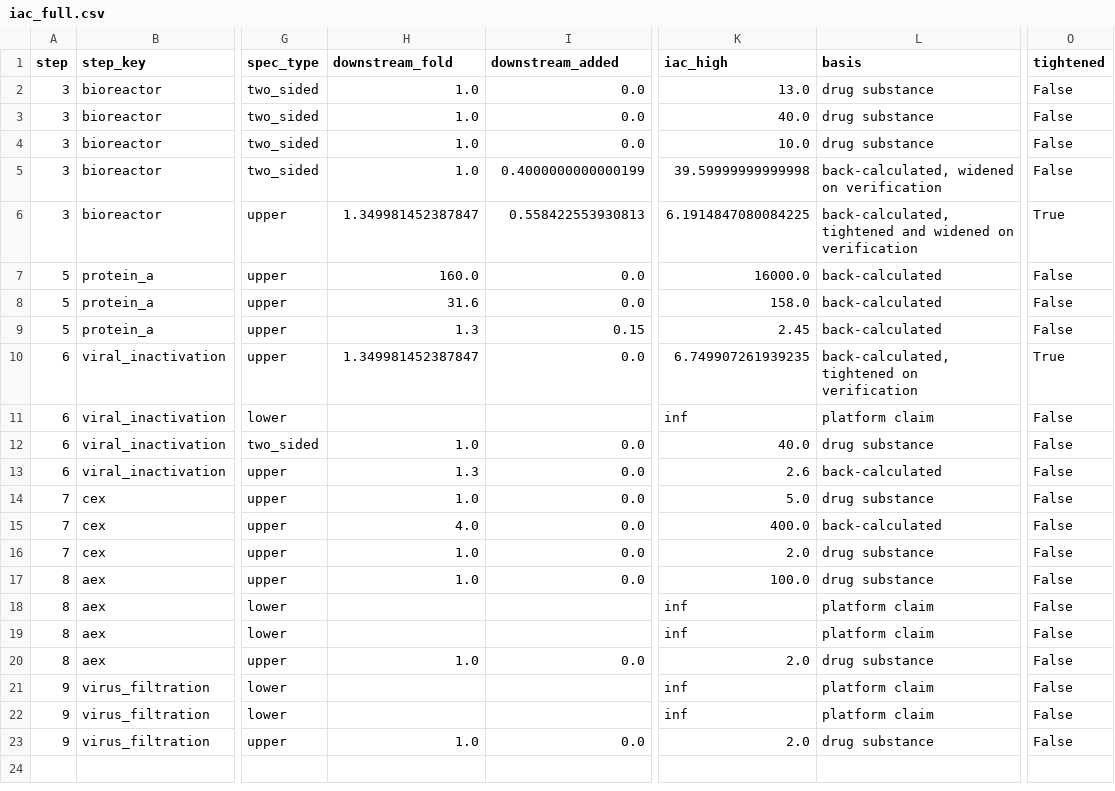
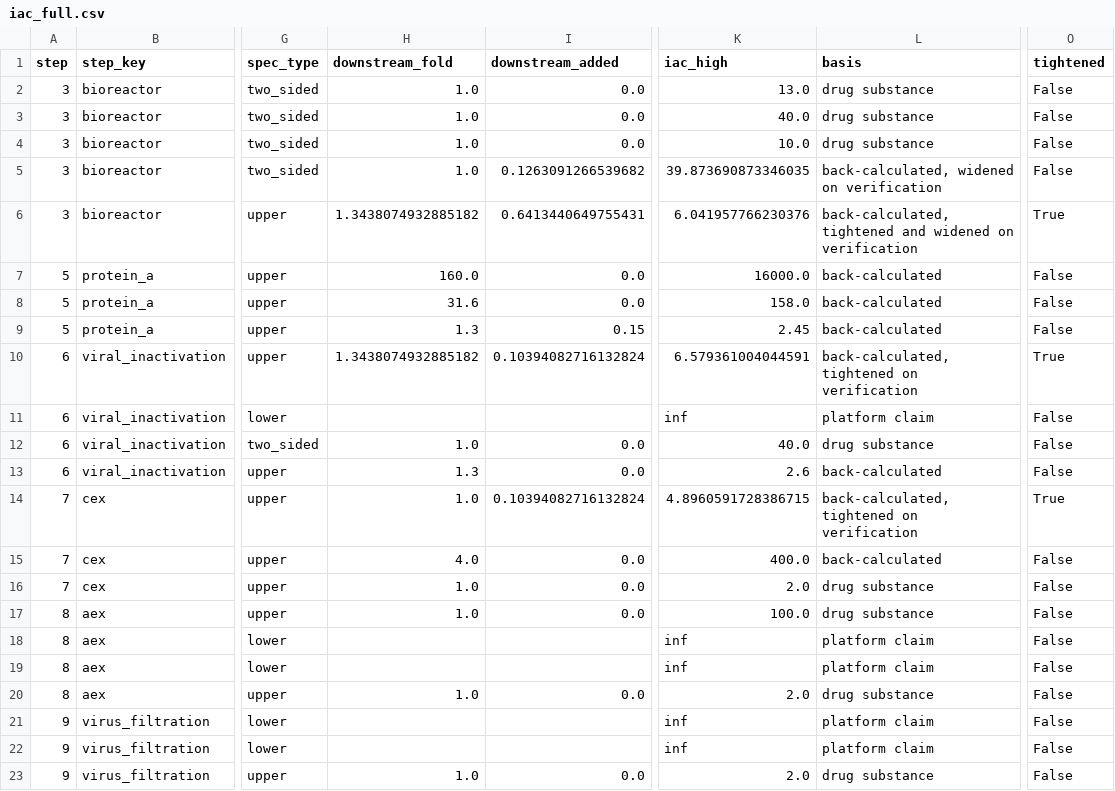
Before and after one commit to MoritzImendoerffer/synthetic_data, a CSV file: outputs/data/iac_full.csv, drawn as a sheet; only a part is shown, gaps mark what is left out; the diff names each change by its address in the sheet, - before the commit and + after, or states it on an @@ line.

```diff
--- a/outputs/data/iac_full.csv
+++ b/outputs/data/iac_full.csv
-I5 (downstream_added): 0.4000000000000199
+I5 (downstream_added): 0.1263091266539682
-K5 (iac_high): 39.59999999999998
+K5 (iac_high): 39.873690873346035
-H6 (downstream_fold): 1.349981452387847
+H6 (downstream_fold): 1.3438074932885182
-I6 (downstream_added): 0.558422553930813
+I6 (downstream_added): 0.6413440649755431
-K6 (iac_high): 6.1914847080084225
+K6 (iac_high): 6.041957766230376
-H10 (downstream_fold): 1.349981452387847
+H10 (downstream_fold): 1.3438074932885182
-I10 (downstream_added): 0.0
+I10 (downstream_added): 0.10394082716132824
-K10 (iac_high): 6.749907261939235
+K10 (iac_high): 6.579361004044591
-I14 (downstream_added): 0.0
+I14 (downstream_added): 0.10394082716132824
-K14 (iac_high): 5.0
+K14 (iac_high): 4.8960591728386715
-L14 (basis): drug substance
+L14 (basis): back-calculated, tightened on verification
-O14 (tightened): False
+O14 (tightened): True
```
Also changed, not shown: outputs/data/iac.csv, outputs/data/iac_verification.csv, 17 other files.
